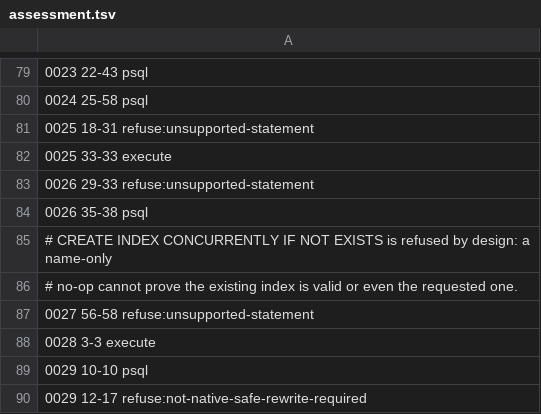
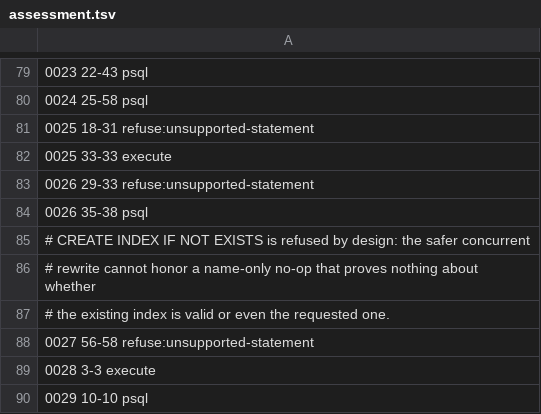
Before and after one commit to block/pg-sprite, a TSV file: replay/buzz/assessment.tsv, drawn as a sheet; only a part is shown, gaps mark what is left out; the shorter side is filled out with more unchanged rows.

Commit message:
replay: harden identifier quoting, baseline guards, and advance rules
Review findings on the replay pattern: recreate_database now quotes the
database name via psql's :"var" identifier interpolation instead of
splicing it into raw SQL (hyphenated project names broke reset while up
succeeded); the initial harness reset/up is guarded so a partially
applied baseline stops the run instead of assessing the wrong starting
state; the refuse-branch psql advance narrows to exit 2, mirroring the
execute branch — an exit-1 failed execution may have committed a prefix
that must not be re-applied. Project names are validated early to one
documented charset, python3 preflights match across entry points,
reset distinguishes a stopped container from a missing one, and the
0027 manifest comment names the statement as written in the corpus.

```diff
--- a/replay/buzz/assessment.tsv
+++ b/replay/buzz/assessment.tsv
@@ -84,4 +84,5 @@
 0026 35-38 psql
-# CREATE INDEX CONCURRENTLY IF NOT EXISTS is refused by design: a name-only
-# no-op cannot prove the existing index is valid or even the requested one.
+# CREATE INDEX IF NOT EXISTS is refused by design: the safer concurrent
+# rewrite cannot honor a name-only no-op that proves nothing about whether
+# the existing index is valid or even the requested one.
 0027 56-58 refuse:unsupported-statement
```
Also changed, not shown: 6 other files.
